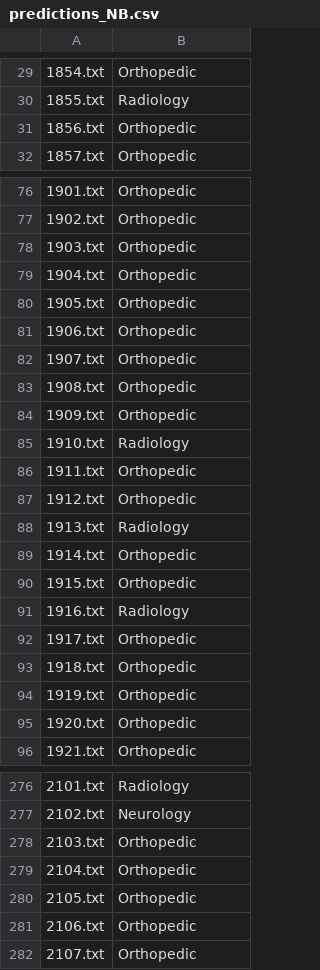
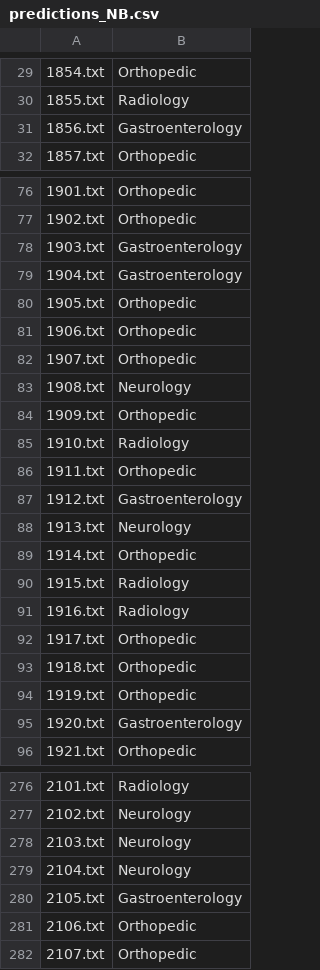
Before and after one commit to tengdann/lhs712, a CSV file: assignment_2/predictions_NB.csv, drawn as a sheet; only a part is shown, gaps mark what is left out; the diff covers the shown part only; the diff names each change by its address in the sheet, - before the commit and + after, or states it on an @@ line.

```diff
--- a/assignment_2/predictions_NB.csv
+++ b/assignment_2/predictions_NB.csv
-B31: Orthopedic
+B31: Gastroenterology
-B78:B79: Orthopedic
+B78:B79: Gastroenterology
-B83: Orthopedic
+B83: Neurology
-B87: Orthopedic
+B87: Gastroenterology
-B88: Radiology
+B88: Neurology
-B90: Orthopedic
+B90: Radiology
-B95: Orthopedic
+B95: Gastroenterology
-B278:B279: Orthopedic
+B278:B279: Neurology
-B280: Orthopedic
+B280: Gastroenterology
```
Also changed, not shown: 44 edited cells elsewhere in this file, assignment_2/predictions_GSNB.csv, assignment_2/predictions_SVM.csv, 2 other files.
